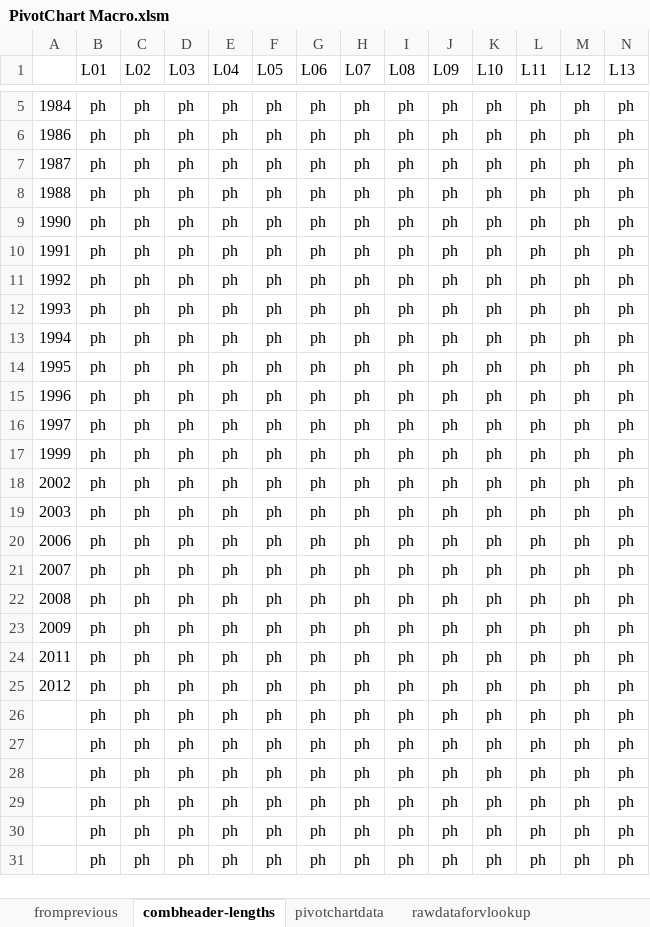
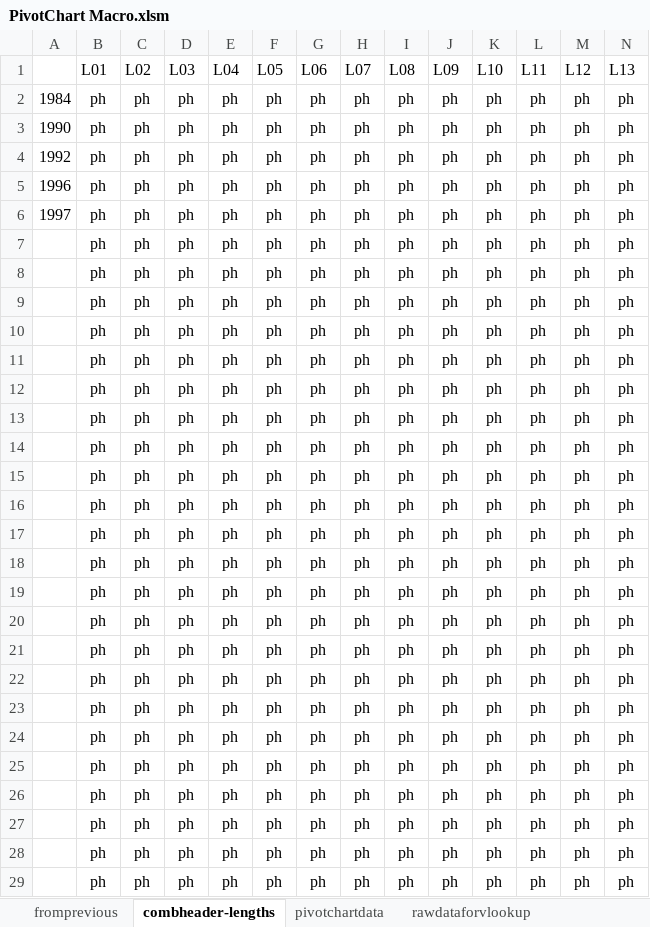
Before and after one commit to zhaojinghua/Caltrans, an Excel workbook: for Hector/PivotChart Macro.xlsm, sheet combheader-lengths, drawn as a sheet; only a part is shown, gaps mark what is left out; the shorter side is filled out with more unchanged rows; values as stored, in another font and other column widths than the file's, no borders; removed rows and columns are numbered as before the commit, all else as after; rows hold the shown columns only; the diff covers the shown part only; the diff names each change by its address in the sheet, - before the commit and + after, or states it on an @@ line.

```diff
--- a/for Hector/PivotChart Macro.xlsm (sheet combheader-lengths)
+++ b/for Hector/PivotChart Macro.xlsm (sheet combheader-lengths)
-row 6: 1986 | ph | ph | ph | ph | ph | ph | ph | ph | ph | ph | ph | ph | ph
-row 7: 1987 | ph | ph | ph | ph | ph | ph | ph | ph | ph | ph | ph | ph | ph
-row 8: 1988 | ph | ph | ph | ph | ph | ph | ph | ph | ph | ph | ph | ph | ph
-row 10: 1991 | ph | ph | ph | ph | ph | ph | ph | ph | ph | ph | ph | ph | ph
-row 12: 1993 | ph | ph | ph | ph | ph | ph | ph | ph | ph | ph | ph | ph | ph
-row 13: 1994 | ph | ph | ph | ph | ph | ph | ph | ph | ph | ph | ph | ph | ph
-row 14: 1995 | ph | ph | ph | ph | ph | ph | ph | ph | ph | ph | ph | ph | ph
-A7: 1999
+A7: (empty)
-A8: 2002
+A8: (empty)
-A9: 2003
+A9: (empty)
-A10: 2006
+A10: (empty)
-A11: 2007
+A11: (empty)
-A12: 2008
+A12: (empty)
-A13: 2009
+A13: (empty)
-A14: 2011
+A14: (empty)
-A15: 2012
+A15: (empty)
+row 16:  | ph | ph | ph | ph | ph | ph | ph | ph | ph | ph | ph | ph | ph
+row 17:  | ph | ph | ph | ph | ph | ph | ph | ph | ph | ph | ph | ph | ph
+row 18:  | ph | ph | ph | ph | ph | ph | ph | ph | ph | ph | ph | ph | ph
+row 19:  | ph | ph | ph | ph | ph | ph | ph | ph | ph | ph | ph | ph | ph
+row 20:  | ph | ph | ph | ph | ph | ph | ph | ph | ph | ph | ph | ph | ph
+row 21:  | ph | ph | ph | ph | ph | ph | ph | ph | ph | ph | ph | ph | ph
+row 22:  | ph | ph | ph | ph | ph | ph | ph | ph | ph | ph | ph | ph | ph
+row 23:  | ph | ph | ph | ph | ph | ph | ph | ph | ph | ph | ph | ph | ph
+row 24:  | ph | ph | ph | ph | ph | ph | ph | ph | ph | ph | ph | ph | ph
+row 25:  | ph | ph | ph | ph | ph | ph | ph | ph | ph | ph | ph | ph | ph
```
Also changed, not shown: 3 removed rows elsewhere in this sheet, sheet pivotchartdata, formulas that keep their value, 1 other file.
